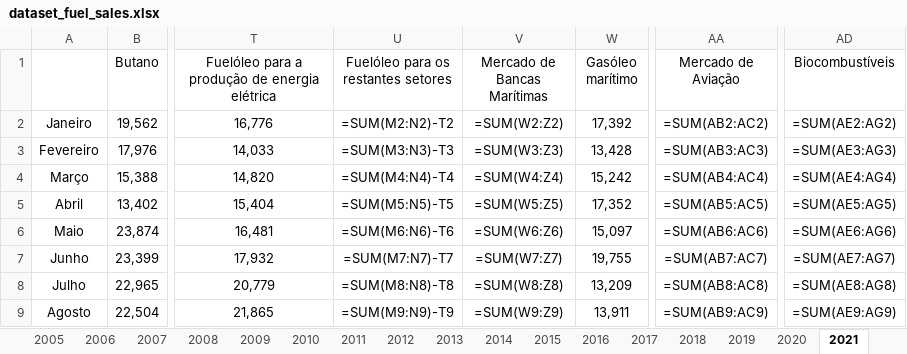
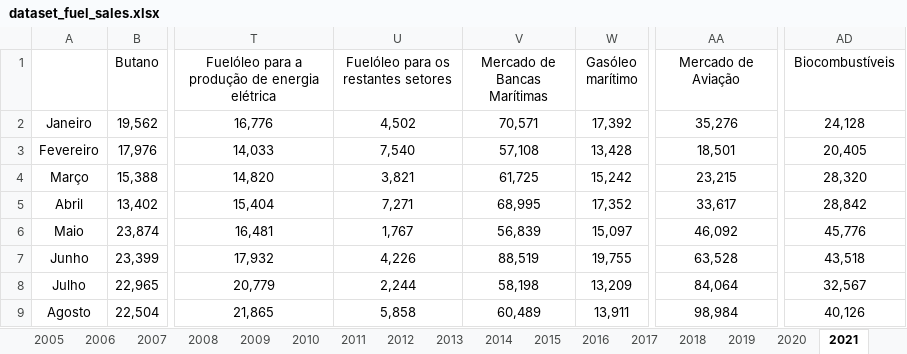
Before and after one commit to hmorao95/dgeg_fuelsales_dataset, an Excel workbook: data/processed/dataset_fuel_sales.xlsx, sheet 2021, drawn as a sheet; only a part is shown, gaps mark what is left out; values as stored, in another font and other column widths than the file's, no borders; formulas without a stored value are shown as written; the diff covers the shown part only; the diff names each change by its address in the sheet, - before the commit and + after, or states it on an @@ line.

Commit message:
Rebuild panel through 2026m8 (dta + csv); restore formula totals
The source workbook had 276 formula cells (aggregate columns such as
Mercado de Aviação and Mercado de Bancas, 1995-2000 and 2020-2021) whose
stored values were dropped when it was saved with openpyxl, leaving
those cells blank in the wide and time-series outputs. Recalculated the
workbook in Excel (formulas kept) and verified all 276 values against
the original Stata panel.

- oil_products_panel.dta rebuilt for 1995m1-2026m8 (13,120 rows), same
  variables and product_id codes as main.do; new oil_products_panel.csv
- wide and time-series outputs rebuilt; no cells lost vs Stata panel
- README and DATA_DICTIONARY document the panel files

```diff
--- a/data/processed/dataset_fuel_sales.xlsx (sheet 2021)
+++ b/data/processed/dataset_fuel_sales.xlsx (sheet 2021)
-U2: =SUM(M2:N2)-T2
+U2: 4,502
-V2 (Mercado de Bancas Marítimas): =SUM(W2:Z2)
+V2 (Mercado de Bancas Marítimas): 70,571
-AA2 (Mercado de Aviação): =SUM(AB2:AC2)
+AA2 (Mercado de Aviação): 35,276
-AD2 (Biocombustíveis): =SUM(AE2:AG2)
+AD2 (Biocombustíveis): 24,128
-U3: =SUM(M3:N3)-T3
+U3: 7,540
-V3 (Mercado de Bancas Marítimas): =SUM(W3:Z3)
+V3 (Mercado de Bancas Marítimas): 57,108
-AA3 (Mercado de Aviação): =SUM(AB3:AC3)
+AA3 (Mercado de Aviação): 18,501
-AD3 (Biocombustíveis): =SUM(AE3:AG3)
+AD3 (Biocombustíveis): 20,405
-U4: =SUM(M4:N4)-T4
+U4: 3,821
-V4 (Mercado de Bancas Marítimas): =SUM(W4:Z4)
+V4 (Mercado de Bancas Marítimas): 61,725
-AA4 (Mercado de Aviação): =SUM(AB4:AC4)
+AA4 (Mercado de Aviação): 23,215
-AD4 (Biocombustíveis): =SUM(AE4:AG4)
+AD4 (Biocombustíveis): 28,320
-U5: =SUM(M5:N5)-T5
+U5: 7,271
-V5 (Mercado de Bancas Marítimas): =SUM(W5:Z5)
+V5 (Mercado de Bancas Marítimas): 68,995
-AA5 (Mercado de Aviação): =SUM(AB5:AC5)
+AA5 (Mercado de Aviação): 33,617
-AD5 (Biocombustíveis): =SUM(AE5:AG5)
+AD5 (Biocombustíveis): 28,842
-U6: =SUM(M6:N6)-T6
+U6: 1,767
-V6 (Mercado de Bancas Marítimas): =SUM(W6:Z6)
+V6 (Mercado de Bancas Marítimas): 56,839
-AA6 (Mercado de Aviação): =SUM(AB6:AC6)
+AA6 (Mercado de Aviação): 46,092
-AD6 (Biocombustíveis): =SUM(AE6:AG6)
+AD6 (Biocombustíveis): 45,776
-U7: =SUM(M7:N7)-T7
+U7: 4,226
-V7 (Mercado de Bancas Marítimas): =SUM(W7:Z7)
+V7 (Mercado de Bancas Marítimas): 88,519
-AA7 (Mercado de Aviação): =SUM(AB7:AC7)
+AA7 (Mercado de Aviação): 63,528
-AD7 (Biocombustíveis): =SUM(AE7:AG7)
+AD7 (Biocombustíveis): 43,518
-U8: =SUM(M8:N8)-T8
+U8: 2,244
-V8 (Mercado de Bancas Marítimas): =SUM(W8:Z8)
+V8 (Mercado de Bancas Marítimas): 58,198
-AA8 (Mercado de Aviação): =SUM(AB8:AC8)
+AA8 (Mercado de Aviação): 84,064
-AD8 (Biocombustíveis): =SUM(AE8:AG8)
+AD8 (Biocombustíveis): 32,567
-U9: =SUM(M9:N9)-T9
+U9: 5,858
-V9 (Mercado de Bancas Marítimas): =SUM(W9:Z9)
+V9 (Mercado de Bancas Marítimas): 60,489
-AA9 (Mercado de Aviação): =SUM(AB9:AC9)
+AA9 (Mercado de Aviação): 98,984
-AD9 (Biocombustíveis): =SUM(AE9:AG9)
+AD9 (Biocombustíveis): 40,126
```
Also changed, not shown: 16 edited cells elsewhere in this sheet, sheet 2020, sheet 2000, sheet 1999, sheet 1998, sheet 1996, sheet 1995, 1 more sheet, output/oil_products_timeseries.xlsx, output/oil_products_wide.xlsx, 6 other files.
